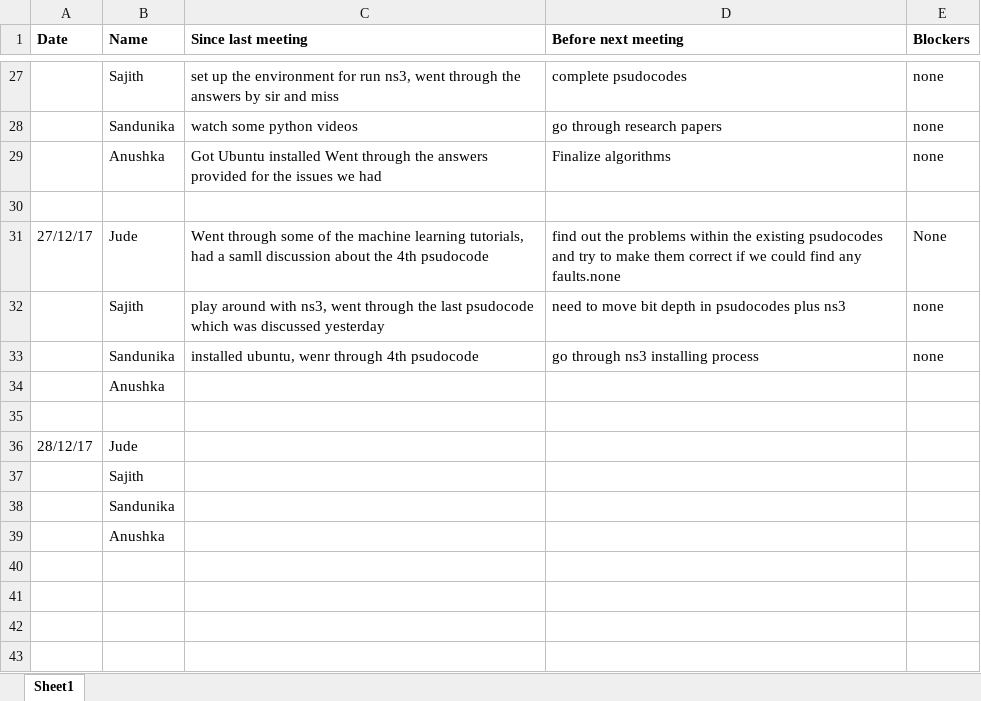
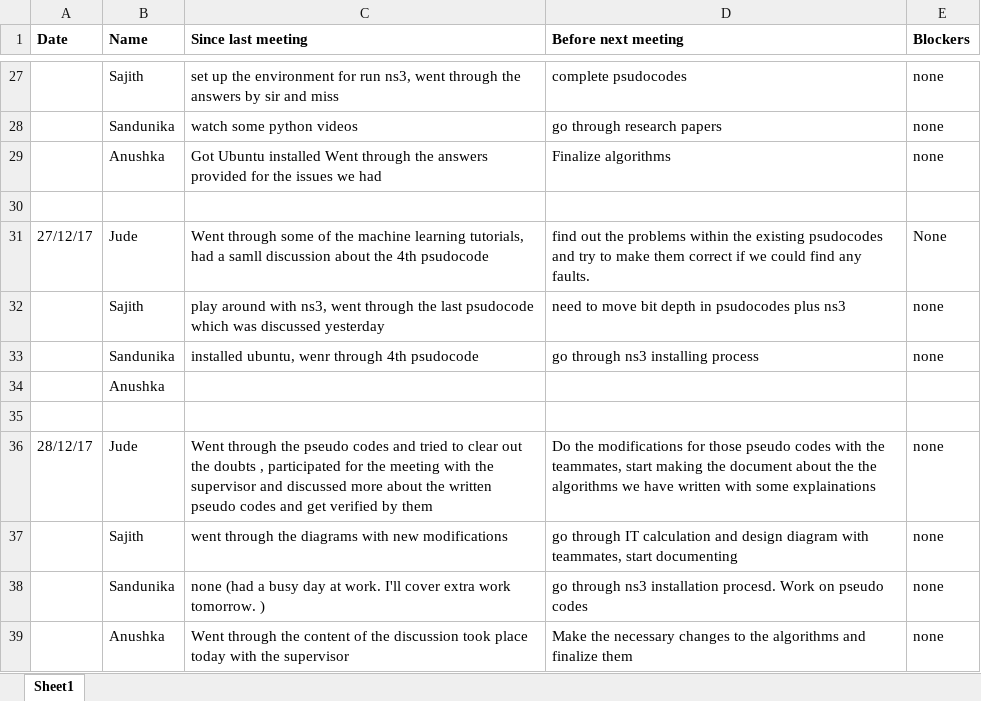
Before and after one commit to SajithNew16/Doc, an Excel workbook: scrumResearch.xlsx, sheet Sheet1, drawn as a sheet; only a part is shown, gaps mark what is left out; values as stored, in another font and other column widths than the file's, no borders; removed rows and columns are numbered as before the commit, all else as after; the diff names each change by its address in the sheet, - before the commit and + after, or states it on an @@ line.

Commit message:
added

```diff
--- a/scrumResearch.xlsx (sheet Sheet1)
+++ b/scrumResearch.xlsx (sheet Sheet1)
-D31 (Before next meeting): …find any faults.none
+D31 (Before next meeting): …find any faults.
-C36 (Since last meeting): (empty)
+C36 (Since last meeting): Went through the pseudo codes and tried to clear out the doubts , participated for the meeting with the supervisor and discussed more about the written pseudo codes and get verified by them
-D36 (Before next meeting): (empty)
+D36 (Before next meeting): Do the modifications for those pseudo codes with the teammates, start making the document about the the algorithms we have written with some explainations
-E36 (Blockers): (empty)
+E36 (Blockers): none
-row 37:  | Sajith
-row 38:  | Sandunika
-row 39:  | Anushka
+row 37:  | Sajith | went through the diagrams with new modifications | go through IT calculation and design diagram with teammates, start documenting | none
+row 38:  | Sandunika | none (had a busy day at work. I'll cover extra work tomorrow. ) | go through ns3 installation procesd. Work on pseudo codes | none
+row 39:  | Anushka | Went through the content of the discussion took place today with the supervisor | Make the necessary changes to the algorithms and finalize them | none
```
